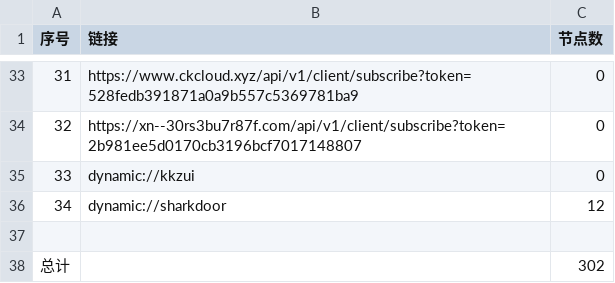
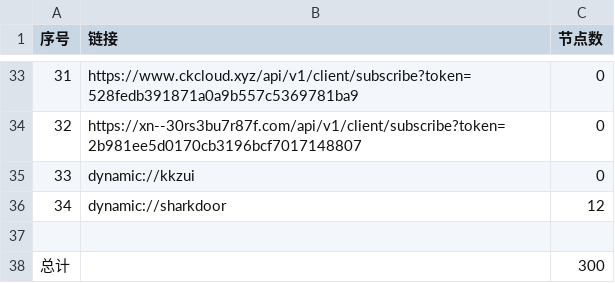
Before and after one commit to a97083435/freejie, a CSV file: freevm/list_result.csv, drawn as a sheet; only a part is shown, gaps mark what is left out.

```diff
--- a/freevm/list_result.csv
+++ b/freevm/list_result.csv
@@ -37,2 +37,2 @@
 
-总计,,302
+总计,,300
```
Also changed, not shown: 15 other files.
